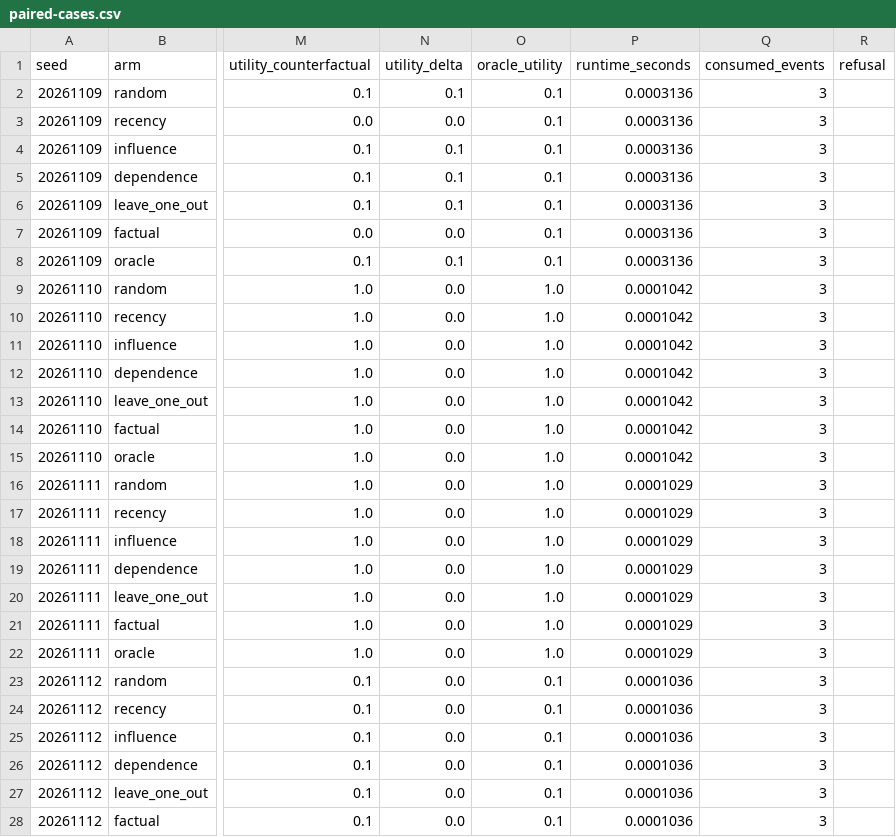
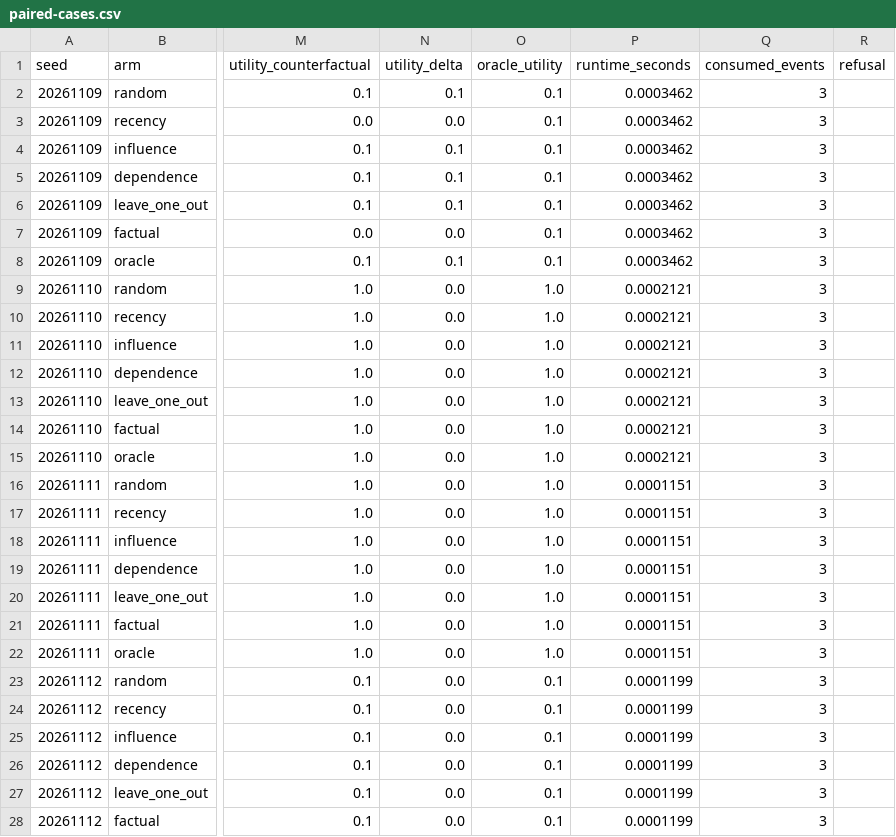
Before and after one commit to crakashp2905-hub/memory-fabric, a CSV file: research/results/cdm/offline-qualification/benchmark-smoke/paired-cases.csv, drawn as a sheet; only a part is shown, gaps mark what is left out; the diff covers the shown part only; the diff names each change by its address in the sheet, - before the commit and + after, or states it on an @@ line.

```diff
--- a/research/results/cdm/offline-qualification/benchmark-smoke/paired-cases.csv
+++ b/research/results/cdm/offline-qualification/benchmark-smoke/paired-cases.csv
-P2:P8 (runtime_seconds): 0.0003136
+P2:P8 (runtime_seconds): 0.0003462
-P9:P15 (runtime_seconds): 0.0001042
+P9:P15 (runtime_seconds): 0.0002121
-P16:P22 (runtime_seconds): 0.0001029
+P16:P22 (runtime_seconds): 0.0001151
-P23:P28 (runtime_seconds): 0.0001036
+P23:P28 (runtime_seconds): 0.0001199
```
Also changed, not shown: 43 edited cells elsewhere in this file, research/results/cdm/offline-qualification/architecture-superiority-r5v3-confirmatory/cases.csv, research/results/cdm/offline-qualification/architecture-superiority-r5v3-development/cases.csv, 24 other files.
